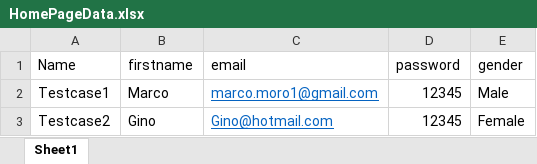
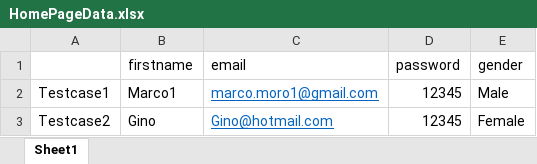
Before and after one commit to mmoro75/Python_Selenium_Framework_endToEnd, an Excel workbook: HomePageData.xlsx, sheet Sheet1, drawn as a sheet; values as stored, in another font and other column widths than the file's, no borders; the diff names each change by its address in the sheet, - before the commit and + after, or states it on an @@ line.

Commit message:
exl data set for home test

```diff
--- a/HomePageData.xlsx (sheet Sheet1)
+++ b/HomePageData.xlsx (sheet Sheet1)
-A1: Name
+A1: (empty)
-B2 (firstname): Marco
+B2 (firstname): Marco1
```
Also changed, not shown: 7 other files.
